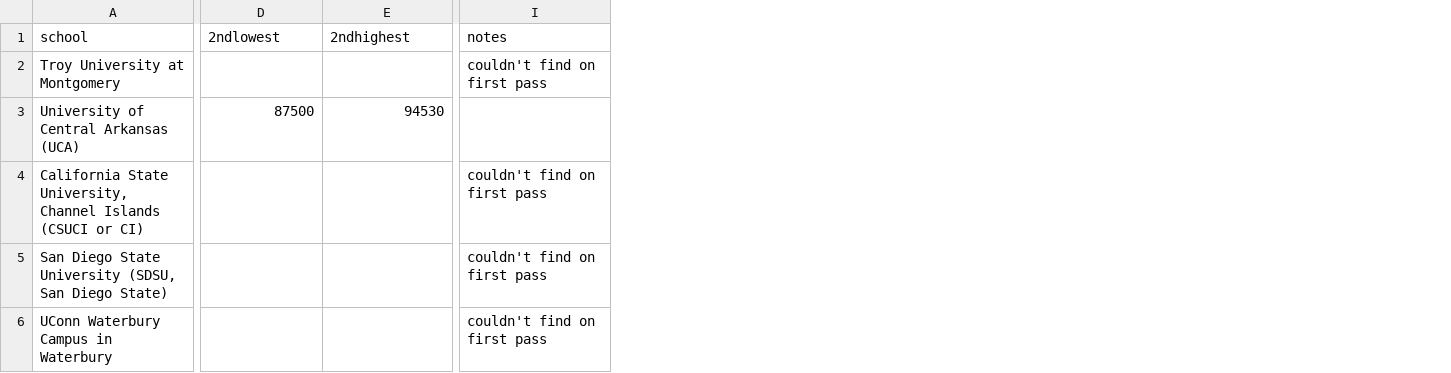
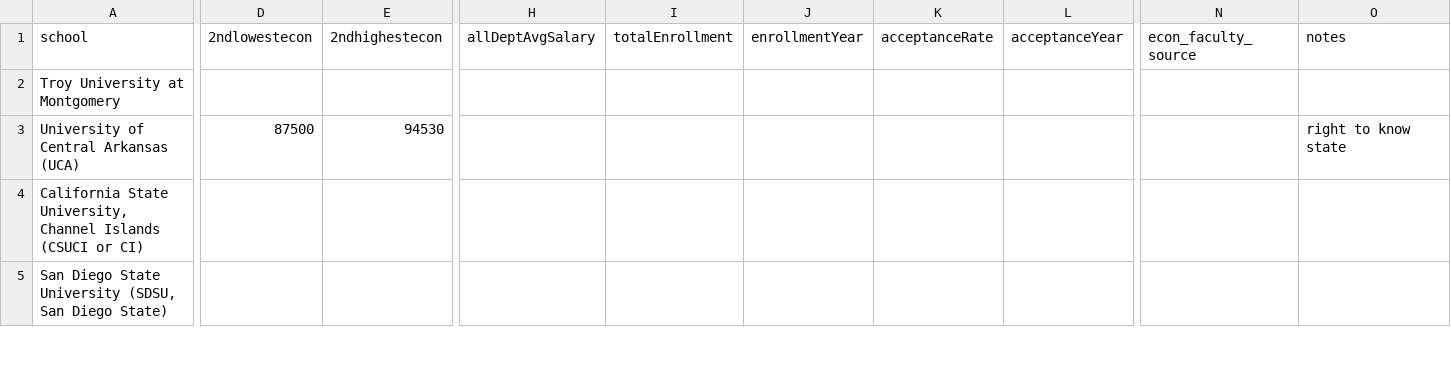
Before and after one commit to Vandivier/data-science-practice, a CSV file: sql/faculty-salary-exploration/selected-universities.csv, drawn as a sheet; only a part is shown, gaps mark what is left out; removed rows and columns are numbered as before the commit, all else as after; rows hold the shown columns only; the diff covers the shown part only; the diff names each change by its address in the sheet, - before the commit and + after, or states it on an @@ line.

```diff
--- a/sql/faculty-salary-exploration/selected-universities.csv
+++ b/sql/faculty-salary-exploration/selected-universities.csv
+column H (allDeptAvgSalary), empty
+column I (totalEnrollment), empty
+column J (enrollmentYear), empty
+column K (acceptanceRate), empty
+column L (acceptanceYear), empty
+column N (econ_faculty_source), empty
-D1: 2ndlowest
+D1: 2ndlowestecon
-E1: 2ndhighest
+E1: 2ndhighestecon
-O2 (notes): couldn't find on first pass
+O2 (notes): (empty)
-O3 (notes): (empty)
+O3 (notes): right to know state
-O4:O5 (notes): couldn't find on first pass
+O4:O5 (notes): (empty)
-row 6: UConn Waterbury Campus in Waterbury |  |  | couldn't find on first pass
```
Also changed, not shown: 1 added row and 14 edited cells elsewhere in this file, sql/faculty-salary-exploration/selected-universities-individual-salary.csv, 1 other file.
